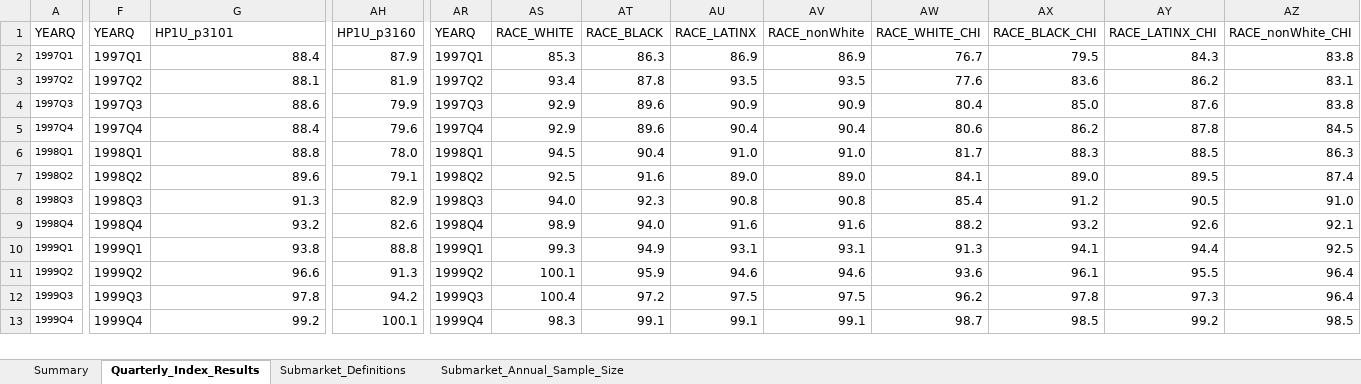
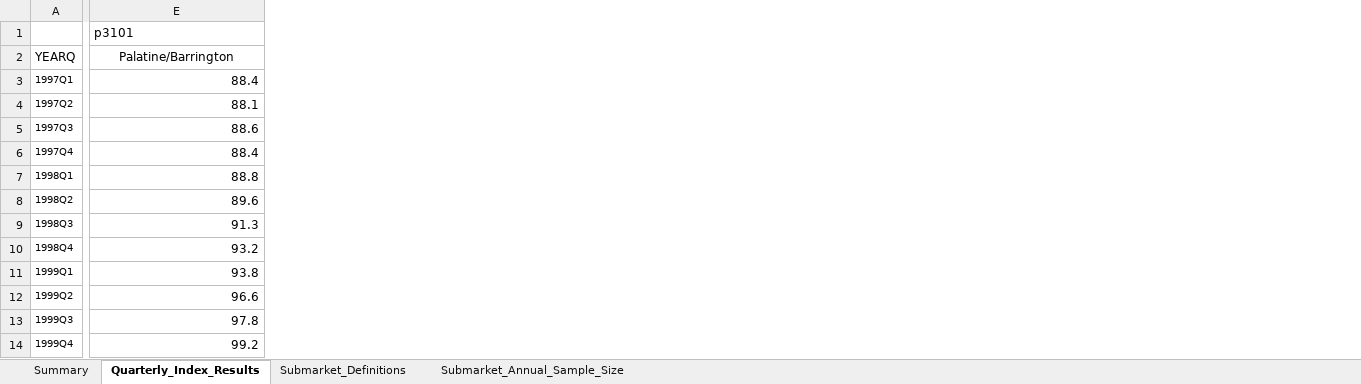
Before and after one commit to datamade/ihs-price-index, an Excel workbook: data/2026_q2_price_index_data.xlsx, sheet Quarterly_Index_Results, drawn as a sheet; only a part is shown, gaps mark what is left out; values as stored, in another font and other column widths than the file's, no borders; removed rows and columns are numbered as before the commit, all else as after; rows hold the shown columns only; the diff covers the shown part only; the diff names each change by its address in the sheet, - before the commit and + after, or states it on an @@ line.

Commit message:
update report link and xls spreadsheet

```diff
--- a/data/2026_q2_price_index_data.xlsx (sheet Quarterly_Index_Results)
+++ b/data/2026_q2_price_index_data.xlsx (sheet Quarterly_Index_Results)
-column F, rows 1-13: YEARQ | 1997Q1 | 1997Q2 | 1997Q3 | 1997Q4 | 1998Q1 | 1998Q2 | 1998Q3 | 1998Q4 | 1999Q1 | 1999Q2 | 1999Q3 | 1999Q4
-column AH, rows 1-13: HP1U_p3160 | 87.9 | 81.9 | 79.9 | 79.6 | 78.0 | 79.1 | 82.9 | 82.6 | 88.8 | 91.3 | 94.2 | 100.1
-column AR, rows 1-13: YEARQ | 1997Q1 | 1997Q2 | 1997Q3 | 1997Q4 | 1998Q1 | 1998Q2 | 1998Q3 | 1998Q4 | 1999Q1 | 1999Q2 | 1999Q3 | 1999Q4
-column AS, rows 1-13: RACE_WHITE | 85.3 | 93.4 | 92.9 | 92.9 | 94.5 | 92.5 | 94.0 | 98.9 | 99.3 | 100.1 | 100.4 | 98.3
-column AT, rows 1-13: RACE_BLACK | 86.3 | 87.8 | 89.6 | 89.6 | 90.4 | 91.6 | 92.3 | 94.0 | 94.9 | 95.9 | 97.2 | 99.1
-column AU, rows 1-13: RACE_LATINX | 86.9 | 93.5 | 90.9 | 90.4 | 91.0 | 89.0 | 90.8 | 91.6 | 93.1 | 94.6 | 97.5 | 99.1
-column AV, rows 1-13: RACE_nonWhite | 86.9 | 93.5 | 90.9 | 90.4 | 91.0 | 89.0 | 90.8 | 91.6 | 93.1 | 94.6 | 97.5 | 99.1
-column AW, rows 1-13: RACE_WHITE_CHI | 76.7 | 77.6 | 80.4 | 80.6 | 81.7 | 84.1 | 85.4 | 88.2 | 91.3 | 93.6 | 96.2 | 98.7
-column AX, rows 1-13: RACE_BLACK_CHI | 79.5 | 83.6 | 85.0 | 86.2 | 88.3 | 89.0 | 91.2 | 93.2 | 94.1 | 96.1 | 97.8 | 98.5
-column AY, rows 1-13: RACE_LATINX_CHI | 84.3 | 86.2 | 87.6 | 87.8 | 88.5 | 89.5 | 90.5 | 92.6 | 94.4 | 95.5 | 97.3 | 99.2
-column AZ, rows 1-13: RACE_nonWhite_CHI | 83.8 | 83.1 | 83.8 | 84.5 | 86.3 | 87.4 | 91.0 | 92.1 | 92.5 | 96.4 | 96.4 | 98.5
+row 1:  | p3101
-E2: HP1U_p3101
+E2: Palatine/Barrington
-E2 alignment: left
+E2 alignment: center
```
Also changed, not shown: 2 removed columns, 34 edited cells and cell formats elsewhere in this sheet, 1 other file.
